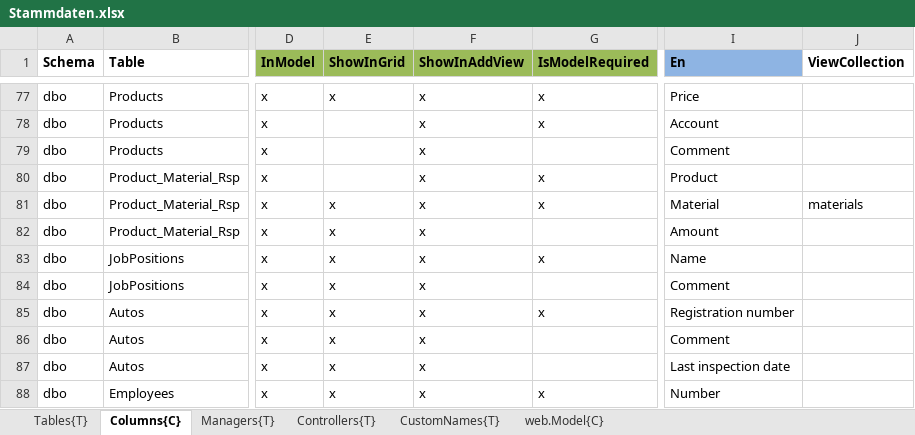
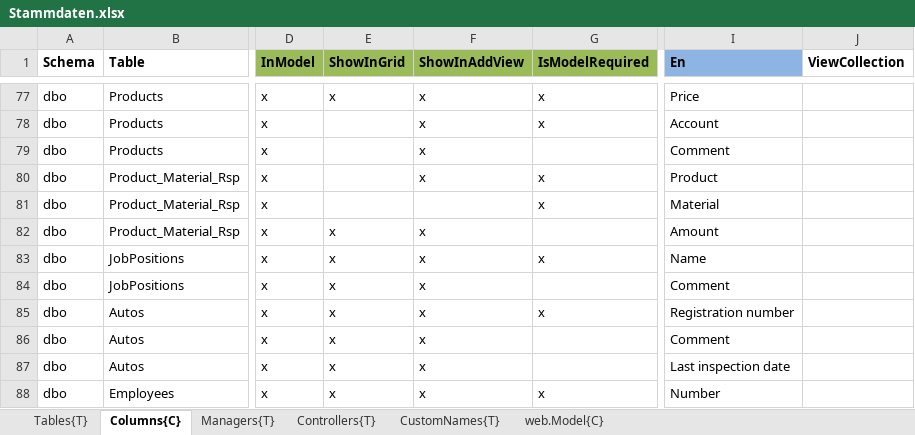
Before and after one commit to HedinRakot/Zierer, an Excel workbook: ProfiCraftsman/ProfiCraftsman/Generation/ProfiCraftsman.Generation/Declarations/Stammdaten.xlsx, sheet Columns{C}, drawn as a sheet; only a part is shown, gaps mark what is left out; values as stored, in another font and other column widths than the file's, no borders; the diff names each change by its address in the sheet, - before the commit and + after, or states it on an @@ line.

```diff
--- a/ProfiCraftsman/ProfiCraftsman/Generation/ProfiCraftsman.Generation/Declarations/Stammdaten.xlsx (sheet Columns{C})
+++ b/ProfiCraftsman/ProfiCraftsman/Generation/ProfiCraftsman.Generation/Declarations/Stammdaten.xlsx (sheet Columns{C})
-E81 (ShowInGrid): x
+E81 (ShowInGrid): (empty)
-F81 (ShowInAddView): x
+F81 (ShowInAddView): (empty)
-J81 (ViewCollection): materials
+J81 (ViewCollection): (empty)
```
Also changed, not shown: sheet Tables{T}, sheet Controllers{T}, 22 other files.
